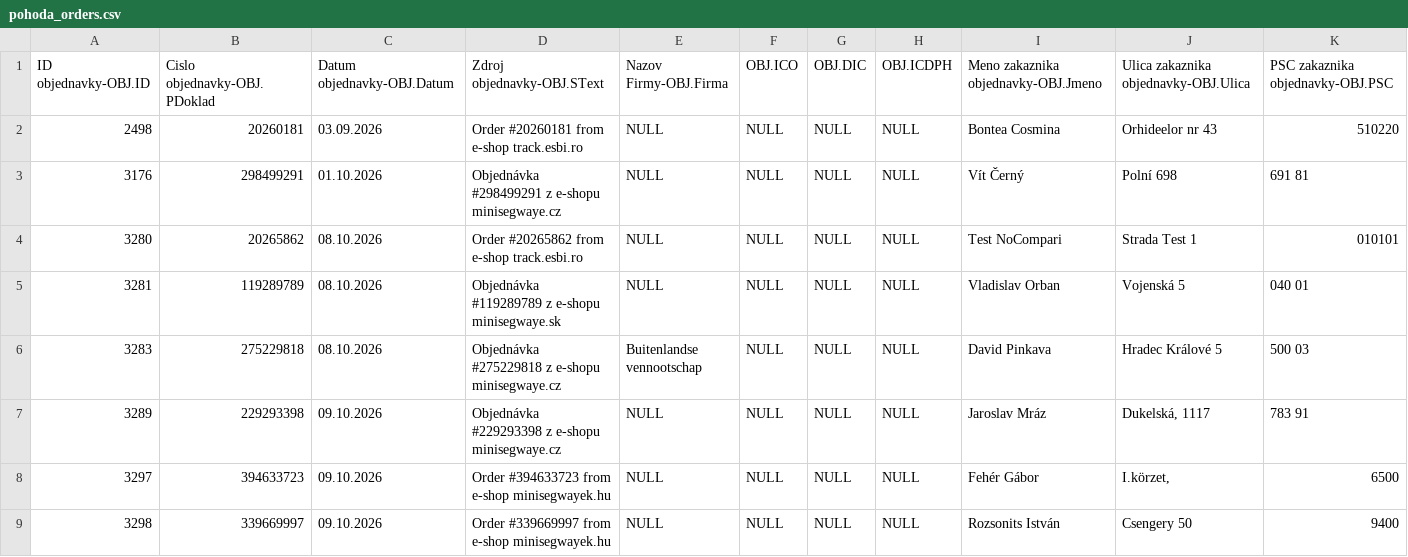
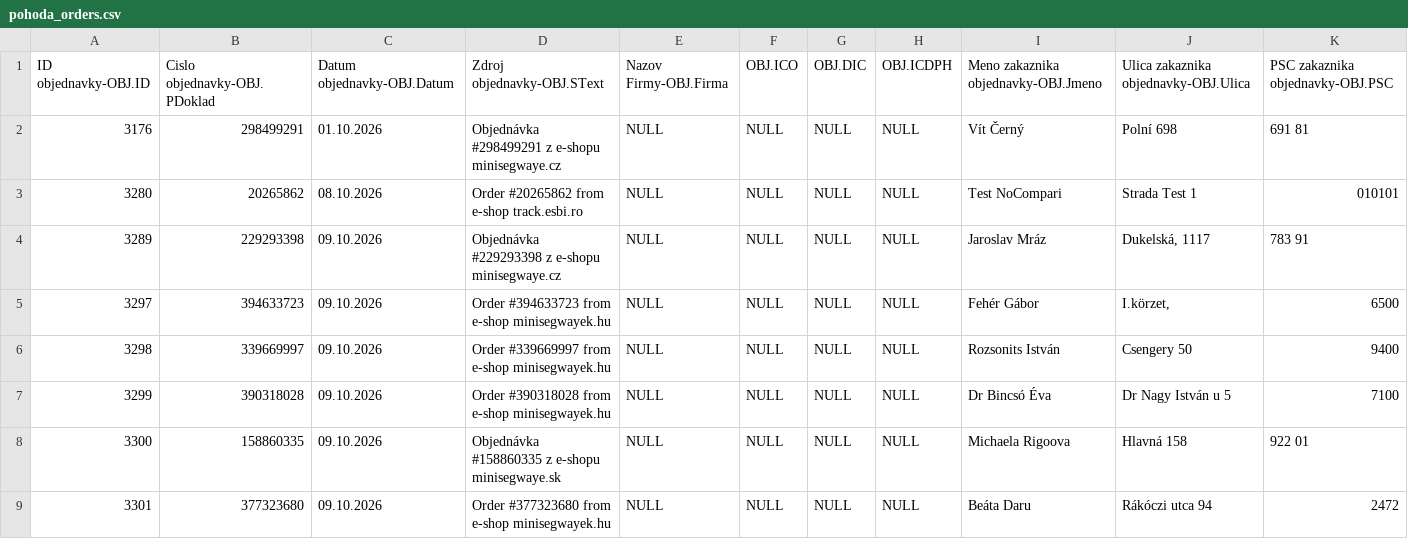
Before and after one commit to siso9993/orders-api, a CSV file: api/pohoda_orders.csv, drawn as a sheet; only a part is shown; the shorter side is filled out with more unchanged rows; rows hold the shown columns only; the diff names each change by its address in the sheet, - before the commit and + after, or states it on an @@ line.

```diff
--- a/api/pohoda_orders.csv
+++ b/api/pohoda_orders.csv
-row 2: 2498 | 20260181 | 03.09.2026 | Order #20260181 from e-shop track.esbi.ro | NULL | NULL | NULL | NULL | Bontea Cosmina | Orhideelor nr 43 | 510220
-row 5: 3281 | 119289789 | 08.10.2026 | Objednávka #119289789 z e-shopu minisegwaye.sk | NULL | NULL | NULL | NULL | Vladislav Orban | Vojenská 5 | 040 01
-row 6: 3283 | 275229818 | 08.10.2026 | Objednávka #275229818 z e-shopu minisegwaye.cz | Buitenlandse vennootschap | NULL | NULL | NULL | David Pinkava | Hradec Králové 5 | 500 03
```
